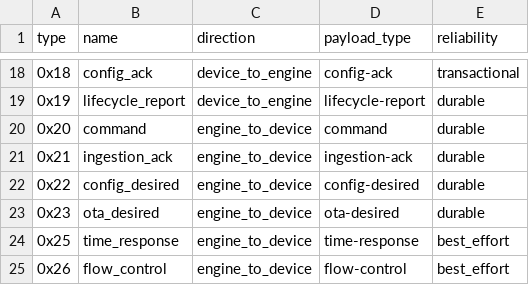
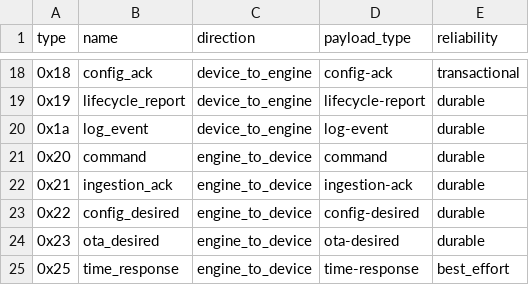
Before and after one commit to flova-platform/flova-sdk, a CSV file: protocol/message-types.csv, drawn as a sheet; only a part is shown, gaps mark what is left out; the shorter side is filled out with more unchanged rows.

Commit message:
feat(sdk): add custom device log events
Add the Arduino logEvent API and helper with a bounded RAM slot and retry over Device Link.

```diff
--- a/protocol/message-types.csv
+++ b/protocol/message-types.csv
@@ -19,2 +19,3 @@ type,name,direction,payload_type,reliability
 0x19,lifecycle_report,device_to_engine,lifecycle-report,durable
+0x1a,log_event,device_to_engine,log-event,durable
 0x20,command,engine_to_device,command,durable
```
Also changed, not shown: 27 other files.
